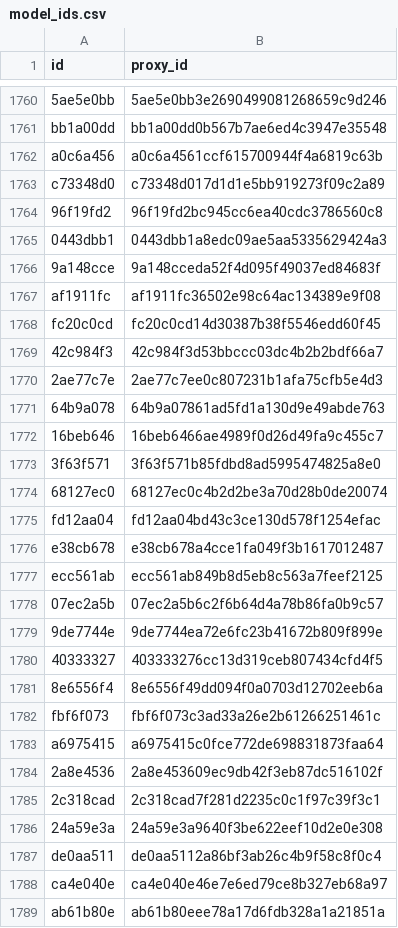
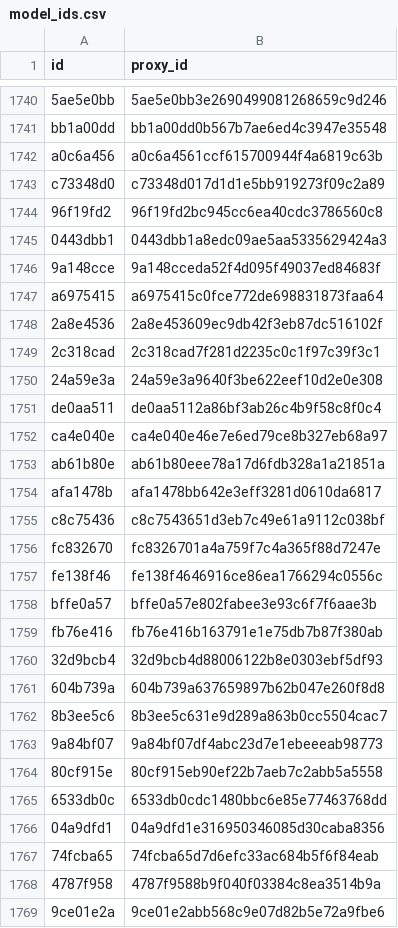
Before and after one commit to allometric/allometric, a CSV file: inst/model_ids.csv, drawn as a sheet; only a part is shown, gaps mark what is left out; the shorter side is filled out with more unchanged rows; the diff covers the shown part only; the diff names each change by its address in the sheet, - before the commit and + after, or states it on an @@ line.

```diff
--- a/inst/model_ids.csv
+++ b/inst/model_ids.csv
-row 1767: af1911fc | af1911fc36502e98c64ac134389e9f08
-row 1768: fc20c0cd | fc20c0cd14d30387b38f5546edd60f45
-row 1769: 42c984f3 | 42c984f3d53bbccc03dc4b2b2bdf66a7
-row 1770: 2ae77c7e | 2ae77c7ee0c807231b1afa75cfb5e4d3
-row 1771: 64b9a078 | 64b9a07861ad5fd1a130d9e49abde763
-row 1772: 16beb646 | 16beb6466ae4989f0d26d49fa9c455c7
-row 1773: 3f63f571 | 3f63f571b85fdbd8ad5995474825a8e0
-row 1774: 68127ec0 | 68127ec0c4b2d2be3a70d28b0de20074
-row 1775: fd12aa04 | fd12aa04bd43c3ce130d578f1254efac
-row 1776: e38cb678 | e38cb678a4cce1fa049f3b1617012487
-row 1777: ecc561ab | ecc561ab849b8d5eb8c563a7feef2125
-row 1778: 07ec2a5b | 07ec2a5b6c2f6b64d4a78b86fa0b9c57
-row 1779: 9de7744e | 9de7744ea72e6fc23b41672b809f899e
-row 1780: 40333327 | 403333276cc13d319ceb807434cfd4f5
-row 1781: 8e6556f4 | 8e6556f49dd094f0a0703d12702eeb6a
-row 1782: fbf6f073 | fbf6f073c3ad33a26e2b61266251461c
```
Also changed, not shown: 20 removed rows elsewhere in this file, 4 other files.
